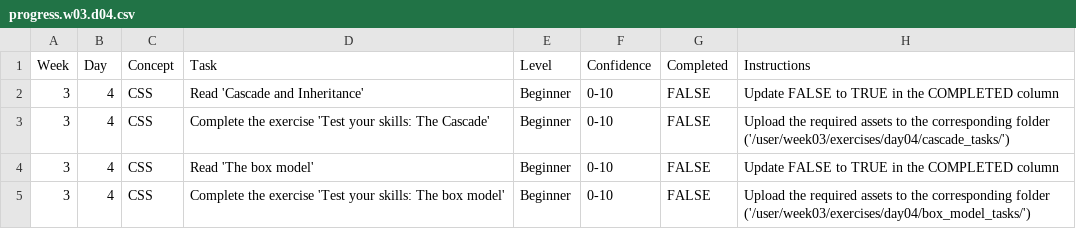
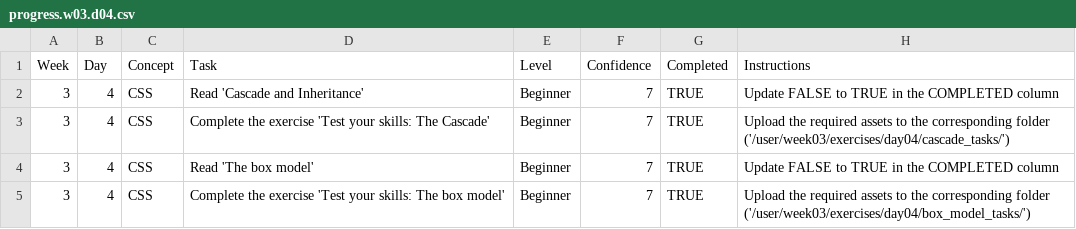
Before and after one commit to w91183198-ui/WDX-180, a CSV file: user/week03/progress/progress.w03.d04.csv, drawn as a sheet.

Commit message:
w03d04 fix progress file

```diff
--- a/user/week03/progress/progress.w03.d04.csv
+++ b/user/week03/progress/progress.w03.d04.csv
@@ -1,5 +1,5 @@
 Week,Day,Concept,Task,Level,Confidence,Completed,Instructions
-3,4,CSS,Read 'Cascade and Inheritance',Beginner,0-10,FALSE,Update FALSE to TRUE in the COMPLETED column
-3,4,CSS,Complete the exercise 'Test your skills: The Cascade',Beginner,0-10,FALSE,Upload the required assets to the corresponding folder ('/user/week03/exercises/day04/cascade_tasks/')
-3,4,CSS,Read 'The box model',Beginner,0-10,FALSE,Update FALSE to TRUE in the COMPLETED column
-3,4,CSS,Complete the exercise 'Test your skills: The box model',Beginner,0-10,FALSE,Upload the required assets to the corresponding folder ('/user/week03/exercises/day04/box_model_tasks/')
+3,4,CSS,Read 'Cascade and Inheritance',Beginner,7,TRUE,Update FALSE to TRUE in the COMPLETED column
+3,4,CSS,Complete the exercise 'Test your skills: The Cascade',Beginner,7,TRUE,Upload the required assets to the corresponding folder ('/user/week03/exercises/day04/cascade_tasks/')
+3,4,CSS,Read 'The box model',Beginner,7,TRUE,Update FALSE to TRUE in the COMPLETED column
+3,4,CSS,Complete the exercise 'Test your skills: The box model',Beginner,7,TRUE,Upload the required assets to the corresponding folder ('/user/week03/exercises/day04/box_model_tasks/')
```
